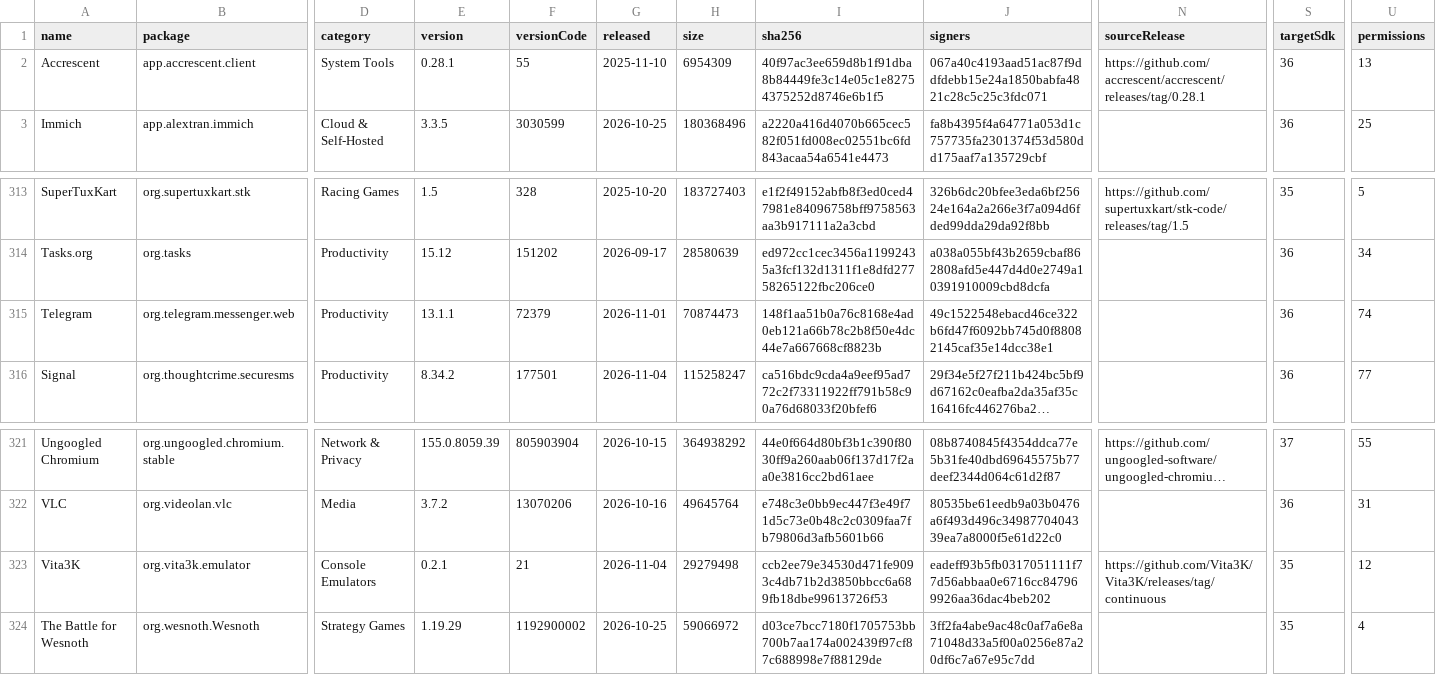
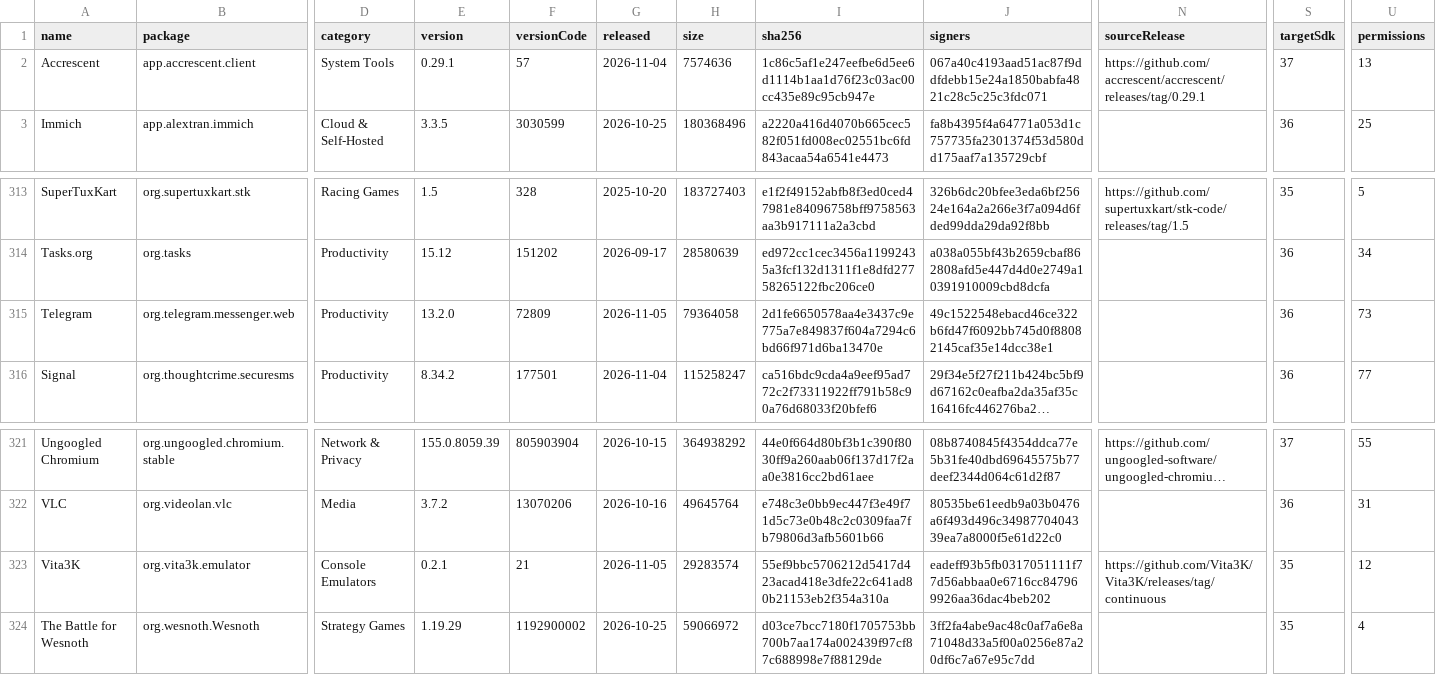
Before and after one commit to 2113apps/verified-android-apps, a CSV file: apps.csv, drawn as a sheet; only a part is shown, gaps mark what is left out; long unchanged cells end in …; the diff names each change by its address in the sheet, - before the commit and + after, or states it on an @@ line.

```diff
--- a/apps.csv
+++ b/apps.csv
-E2 (version): 0.28.1
+E2 (version): 0.29.1
-F2 (versionCode): 55
+F2 (versionCode): 57
-G2 (released): 2025-11-10
+G2 (released): 2026-11-04
-H2 (size): 6954309
+H2 (size): 7574636
-I2 (sha256): 40f97ac3ee659d8b1f91dba8b84449fe3c14e05c1e82754375252d8746e6b1f5
+I2 (sha256): 1c86c5af1e247eefbe6d5ee6d1114b1aa1d76f23c03ac00cc435e89c95cb947e
-N2 (sourceRelease): https://github.com/accrescent/accrescent/releases/tag/0.28.1
+N2 (sourceRelease): https://github.com/accrescent/accrescent/releases/tag/0.29.1
-S2 (targetSdk): 36
+S2 (targetSdk): 37
-E315 (version): 13.1.1
+E315 (version): 13.2.0
-F315 (versionCode): 72379
+F315 (versionCode): 72809
-G315 (released): 2026-11-01
+G315 (released): 2026-11-05
-H315 (size): 70874473
+H315 (size): 79364058
-I315 (sha256): 148f1aa51b0a76c8168e4ad0eb121a66b78c2b8f50e4dc44e7a667668cf8823b
+I315 (sha256): 2d1fe6650578aa4e3437c9e775a7e849837f604a7294c6bd66f971d6ba13470e
-U315 (permissions): 74
+U315 (permissions): 73
-G323 (released): 2026-11-04
+G323 (released): 2026-11-05
-H323 (size): 29279498
+H323 (size): 29283574
-I323 (sha256): ccb2ee79e34530d471fe9093c4db71b2d3850bbcc6a689fb18dbe99613726f53
+I323 (sha256): 55ef9bbc5706212d5417d423acad418e3dfe22c641ad80b21153eb2f354a310a
```
Also changed, not shown: 1 other file.
